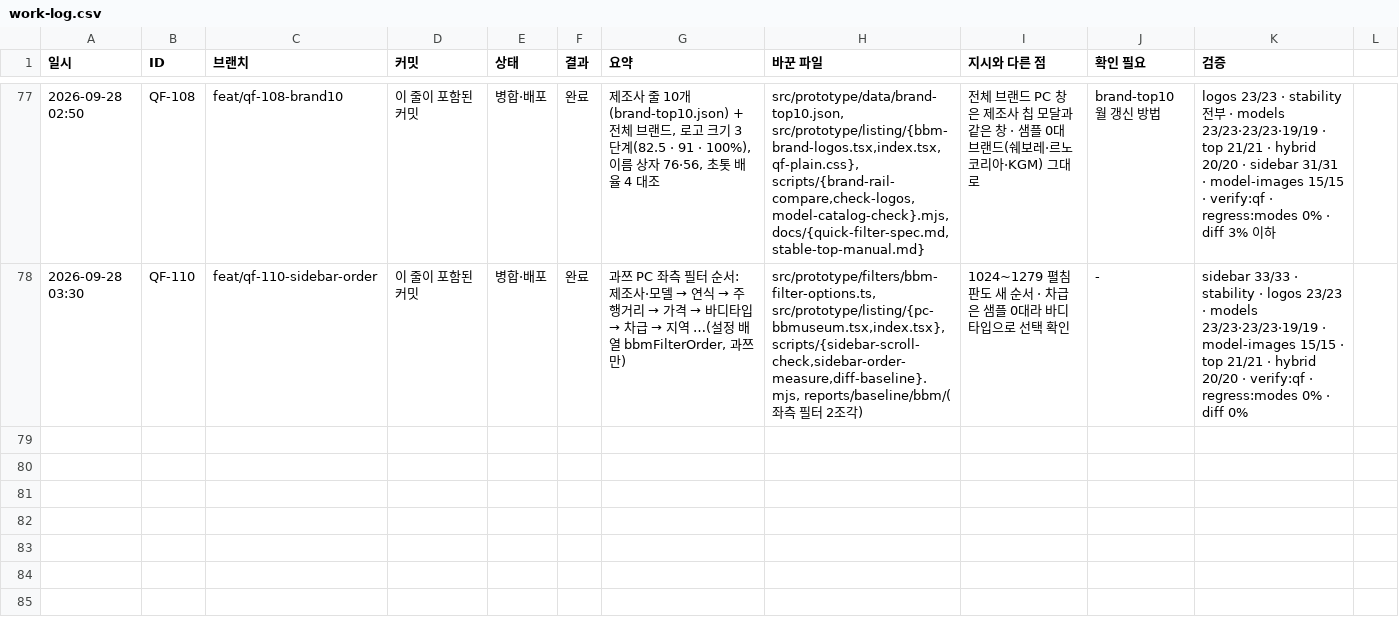
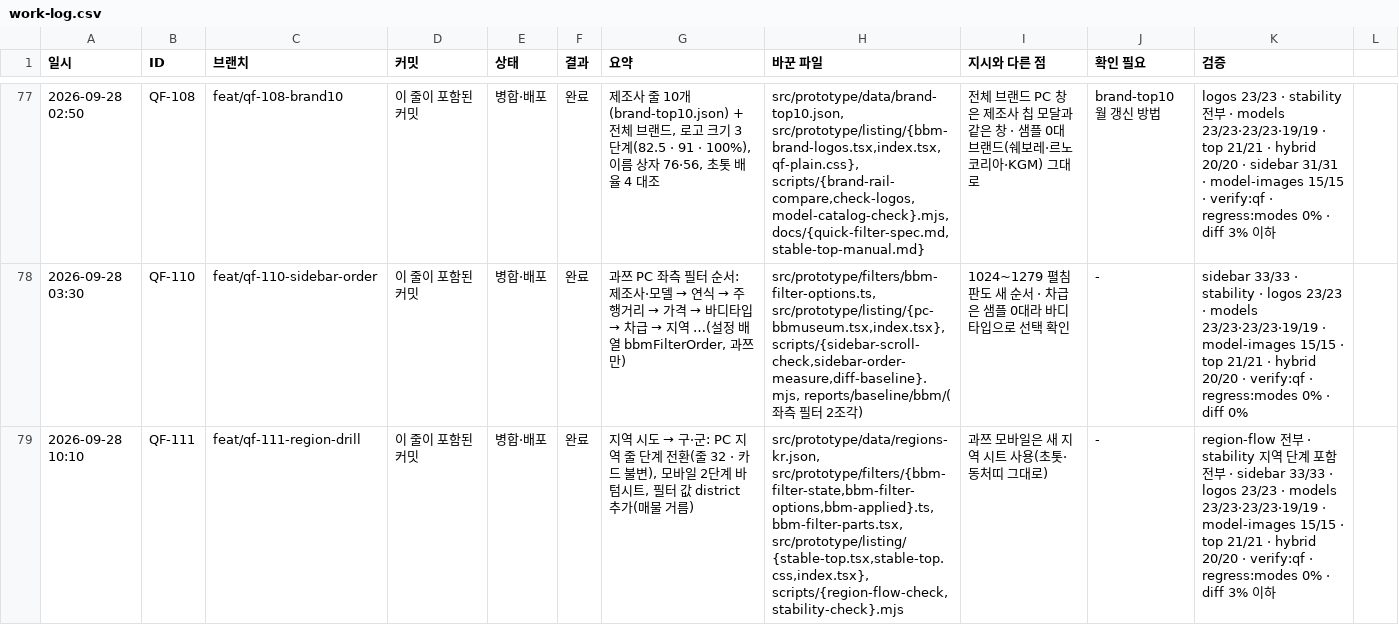
Before and after one commit to bobaekimboae/bobaedream, a CSV file: reports/work-log.csv, drawn as a sheet; only a part is shown, gaps mark what is left out; the diff names each change by its address in the sheet, - before the commit and + after, or states it on an @@ line.

```diff
--- a/reports/work-log.csv
+++ b/reports/work-log.csv
+row 79: 2026-09-28 10:10 | QF-111 | feat/qf-111-region-drill | 이 줄이 포함된 커밋 | 병합·배포 | 완료 | 지역 시도 → 구·군: PC 지역 줄 단계 전환(줄 32 · 카드 불변), 모바일 2단계 바텀시트, 필터 값 district 추가(매물 거름) | src/prototype/data/regions-kr.json, src/prototype/filters/{bbm-filter-state,bbm-filter-options,bbm-applied}.ts, bbm-filter-parts.tsx, src/prototype/listing/{stable-top.tsx,stable-top.css,index.tsx}, scripts/{region-flow-check,stability-check}.mjs | 과쯔 모바일은 새 지역 시트 사용(초톳·동처띠 그대로) | - | region-flow 전부 · stability 지역 단계 포함 전부 · sidebar 33/33 · logos 23/23 · models 23/23·23/23·19/19 · model-images 15/15 · top 21/21 · hybrid 20/20 · verify:qf · regress:modes 0% · diff 3% 이하
```
Also changed, not shown: 5 other files.
